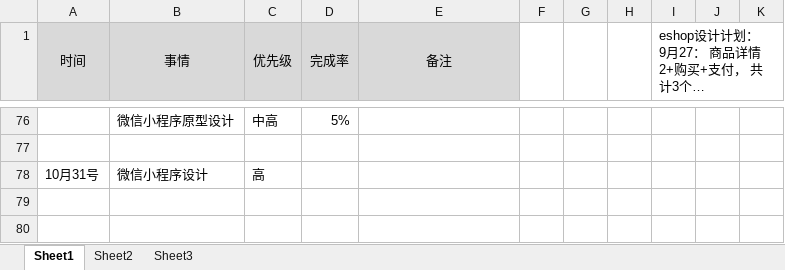
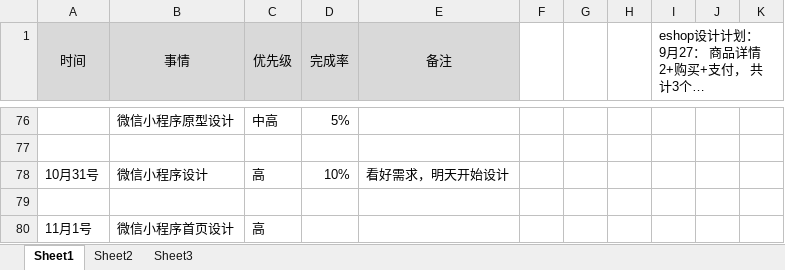
Before and after one commit to bird-start/eshop-doc, an Excel workbook: 交流管理/项目日报/尹魏方-每日要做的事.xlsx, sheet Sheet1, drawn as a sheet; only a part is shown, gaps mark what is left out; long unchanged cells end in …; values as stored, in another font and other column widths than the file's, no borders; the diff names each change by its address in the sheet, - before the commit and + after, or states it on an @@ line.

```diff
--- a/交流管理/项目日报/尹魏方-每日要做的事.xlsx (sheet Sheet1)
+++ b/交流管理/项目日报/尹魏方-每日要做的事.xlsx (sheet Sheet1)
-D78 (完成率): (empty)
+D78 (完成率): 10%
-E78 (备注): (empty)
+E78 (备注): 看好需求，明天开始设计
+row 79: (empty)
+row 80: 11月1号 | 微信小程序首页设计 | 高
```
Also changed, not shown: 交流管理/项目日报/宋雪-每日要做的事.xlsx.
